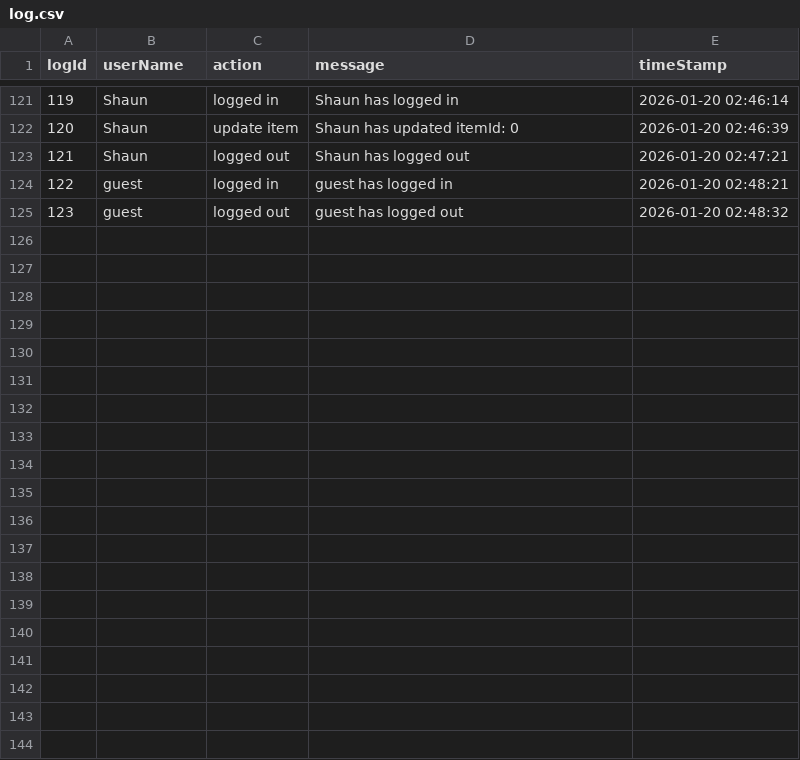
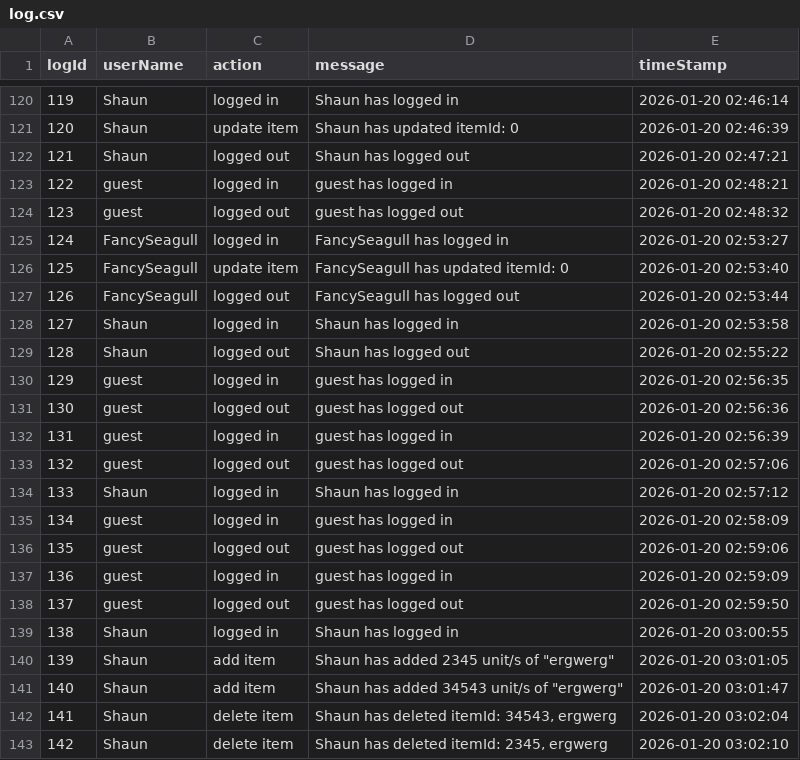
Before and after one commit to ShaunRainey/Uni-Assignment-1, a CSV file: CSVFiles/log.csv (was log.csv), drawn as a sheet; only a part is shown, gaps mark what is left out; the diff covers the shown part only; the diff names each change by its address in the sheet, - before the commit and + after, or states it on an @@ line.

```diff
--- a/log.csv
+++ b/CSVFiles/log.csv
+row 125: 124 | FancySeagull | logged in | FancySeagull has logged in | 2026-01-20 02:53:27
+row 126: 125 | FancySeagull | update item | FancySeagull has updated itemId: 0 | 2026-01-20 02:53:40
+row 127: 126 | FancySeagull | logged out | FancySeagull has logged out | 2026-01-20 02:53:44
+row 128: 127 | Shaun | logged in | Shaun has logged in | 2026-01-20 02:53:58
+row 129: 128 | Shaun | logged out | Shaun has logged out | 2026-01-20 02:55:22
+row 130: 129 | guest | logged in | guest has logged in | 2026-01-20 02:56:35
+row 131: 130 | guest | logged out | guest has logged out | 2026-01-20 02:56:36
+row 132: 131 | guest | logged in | guest has logged in | 2026-01-20 02:56:39
+row 133: 132 | guest | logged out | guest has logged out | 2026-01-20 02:57:06
+row 134: 133 | Shaun | logged in | Shaun has logged in | 2026-01-20 02:57:12
+row 135: 134 | guest | logged in | guest has logged in | 2026-01-20 02:58:09
+row 136: 135 | guest | logged out | guest has logged out | 2026-01-20 02:59:06
+row 137: 136 | guest | logged in | guest has logged in | 2026-01-20 02:59:09
+row 138: 137 | guest | logged out | guest has logged out | 2026-01-20 02:59:50
+row 139: 138 | Shaun | logged in | Shaun has logged in | 2026-01-20 03:00:55
+row 140: 139 | Shaun | add item | Shaun has added 2345 unit/s of "ergwerg" | 2026-01-20 03:01:05
+row 141: 140 | Shaun | add item | Shaun has added 34543 unit/s of "ergwerg" | 2026-01-20 03:01:47
+row 142: 141 | Shaun | delete item | Shaun has deleted itemId: 34543, ergwerg | 2026-01-20 03:02:04
+row 143: 142 | Shaun | delete item | Shaun has deleted itemId: 2345, ergwerg | 2026-01-20 03:02:10
```
Also changed, not shown: 11 added rows and 1 removed row elsewhere in this file, CSVFiles/inventory.csv, 5 other files.
